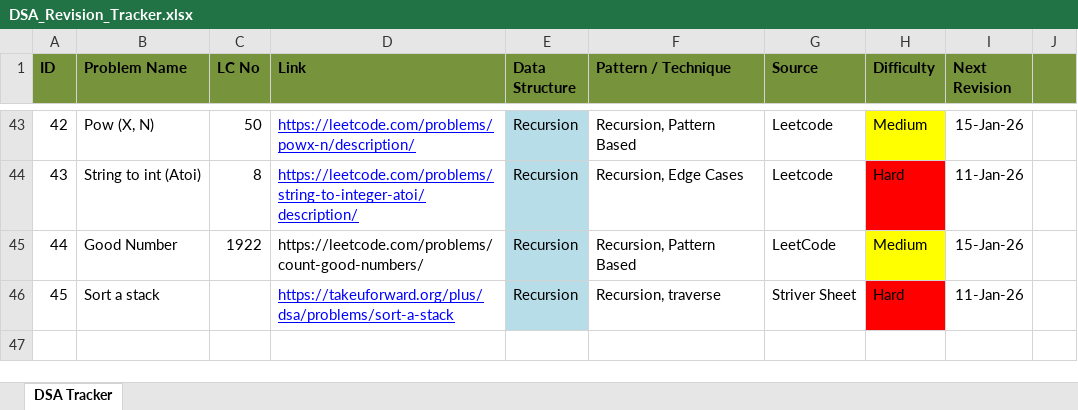
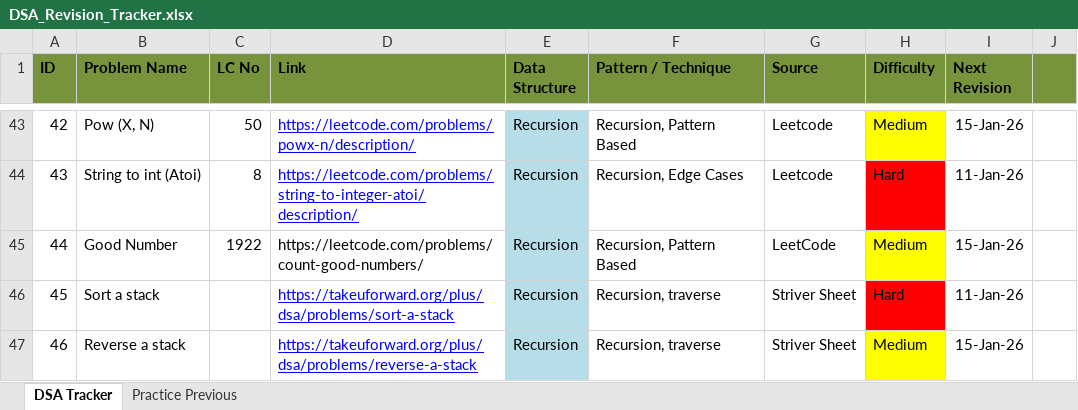
Before and after one commit to soumya007GitHub/DSA, an Excel workbook: DSA_Revision_Tracker.xlsx, sheet DSA Tracker, drawn as a sheet; only a part is shown, gaps mark what is left out; values as stored, in another font and other column widths than the file's, no borders; the diff names each change by its address in the sheet, - before the commit and + after, or states it on an @@ line.

```diff
--- a/DSA_Revision_Tracker.xlsx (sheet DSA Tracker)
+++ b/DSA_Revision_Tracker.xlsx (sheet DSA Tracker)
+sheet tab: Practice Previous
+row 47: 46 | Reverse a stack |  | https://takeuforward.org/plus/dsa/problems/reverse-a-stack | Recursion | Recursion, traverse | Striver Sheet | Medium | 15-Jan-26
```
Also changed, not shown: 1 other file.
